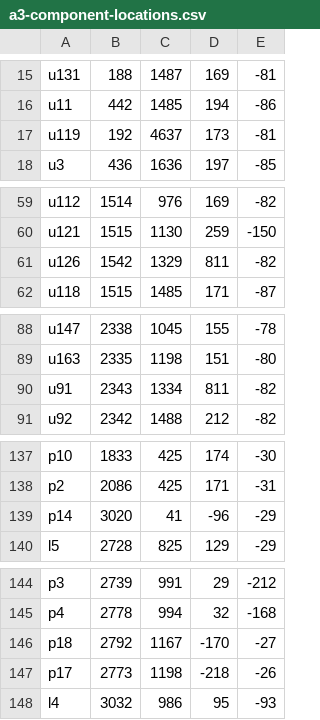
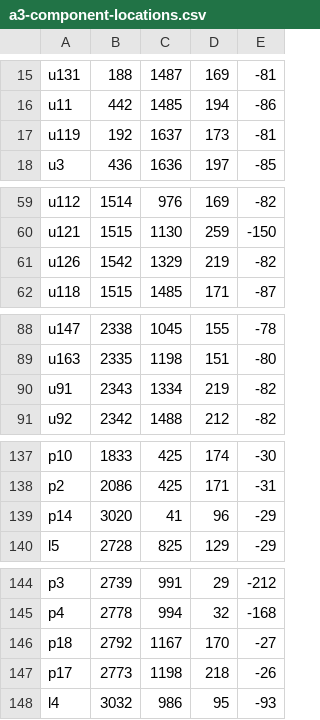
Before and after one commit to ppieczul/retro-board-tools, a CSV file: original/a3-component-locations.csv, drawn as a sheet; only a part is shown, gaps mark what is left out.

```diff
--- a/original/a3-component-locations.csv
+++ b/original/a3-component-locations.csv
@@ -16,3 +16,3 @@ u131;188;1487;169;-81
 u11;442;1485;194;-86
-u119;192;4637;173;-81
+u119;192;1637;173;-81
 u3;436;1636;197;-85
@@ -60,3 +60,3 @@ u112;1514;976;169;-82
 u121;1515;1130;259;-150
-u126;1542;1329;811;-82
+u126;1542;1329;219;-82
 u118;1515;1485;171;-87
@@ -89,3 +89,3 @@ u147;2338;1045;155;-78
 u163;2335;1198;151;-80
-u91;2343;1334;811;-82
+u91;2343;1334;219;-82
 u92;2342;1488;212;-82
@@ -138,3 +138,3 @@ p10;1833;425;174;-30
 p2;2086;425;171;-31
-p14;3020;41;-96;-29
+p14;3020;41;96;-29
 l5;2728;825;129;-29
@@ -145,4 +145,4 @@ p3;2739;991;29;-212
 p4;2778;994;32;-168
-p18;2792;1167;-170;-27
-p17;2773;1198;-218;-26
+p18;2792;1167;170;-27
+p17;2773;1198;218;-26
 l4;3032;986;95;-93
```
Also changed, not shown: 3 other files.
